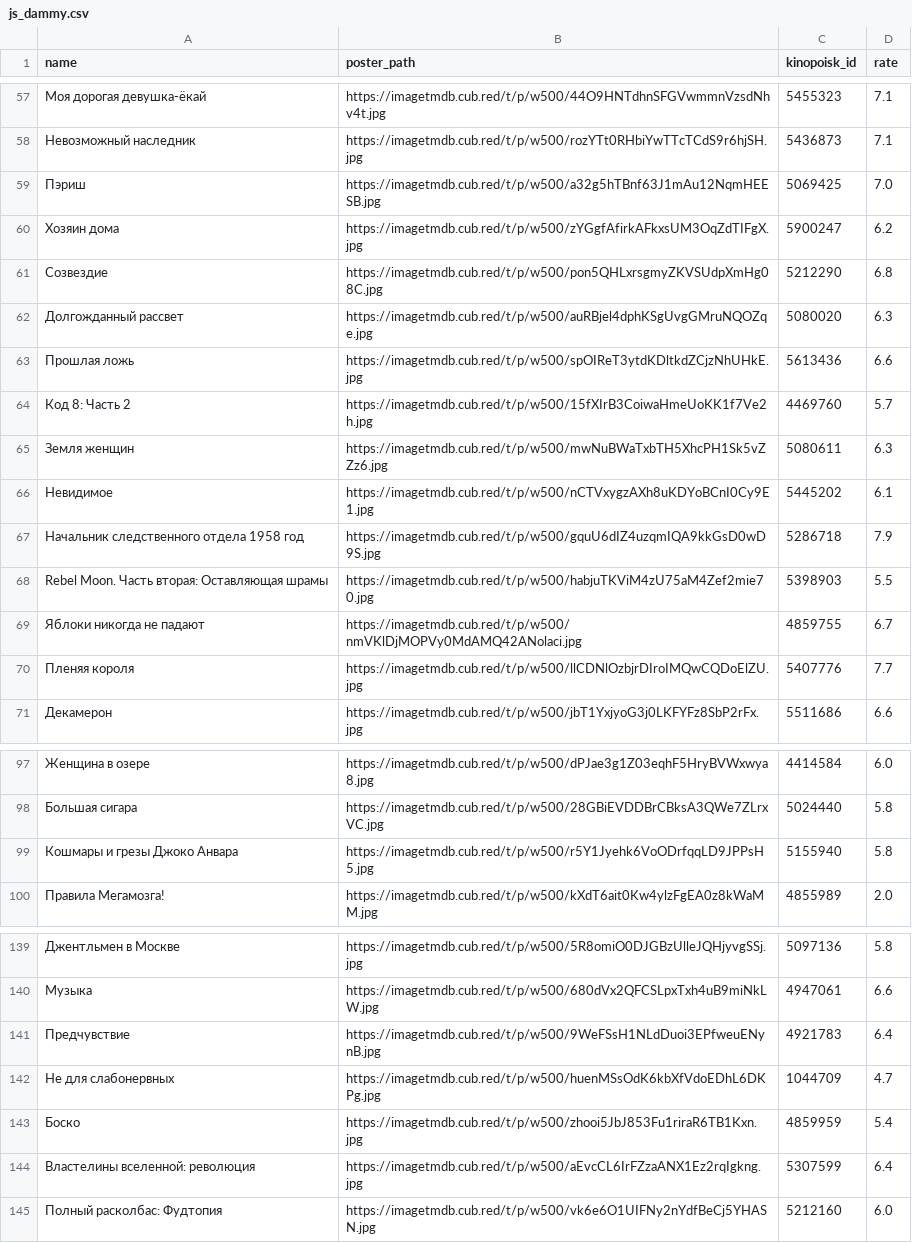
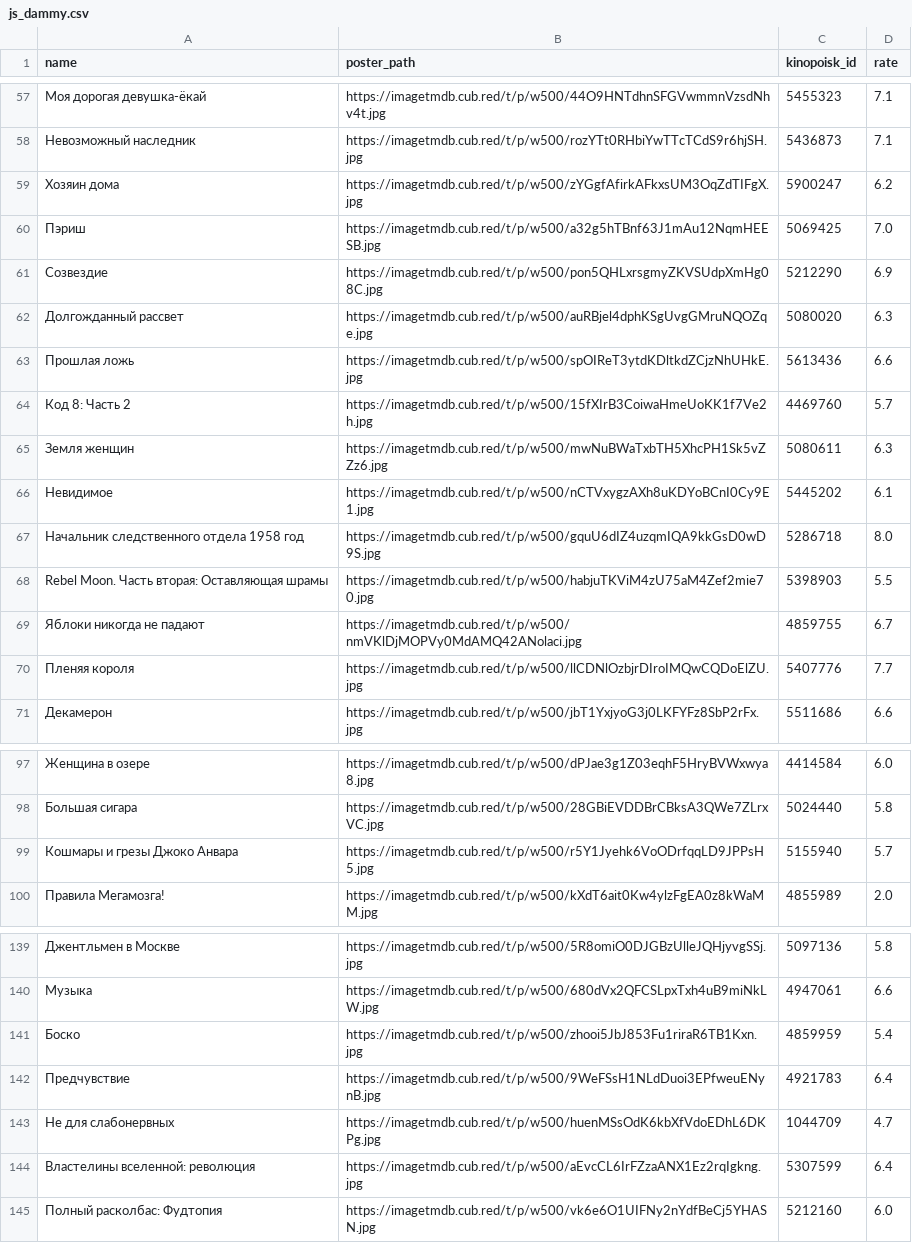
Before and after one commit to obeyadw/obeyadw.github.io, a CSV file: js_dammy.csv, drawn as a sheet; only a part is shown, gaps mark what is left out; the diff covers the shown part only.

Commit message:
committing files

```diff
--- a/js_dammy.csv
+++ b/js_dammy.csv
@@ -58,5 +58,5 @@ name,poster_path,kinopoisk_id,rate
 Невозможный наследник,https://imagetmdb.cub.red/t/p/w500/rozYTt0RHbiYwTTcTCdS9r6hjSH.jpg,5436873,7.1
+Хозяин дома,https://imagetmdb.cub.red/t/p/w500/zYGgfAfirkAFkxsUM3OqZdTIFgX.jpg,5900247,6.2
 Пэриш,https://imagetmdb.cub.red/t/p/w500/a32g5hTBnf63J1mAu12NqmHEESB.jpg,5069425,7.0
-Хозяин дома,https://imagetmdb.cub.red/t/p/w500/zYGgfAfirkAFkxsUM3OqZdTIFgX.jpg,5900247,6.2
-Созвездие,https://imagetmdb.cub.red/t/p/w500/pon5QHLxrsgmyZKVSUdpXmHg08C.jpg,5212290,6.8
+Созвездие,https://imagetmdb.cub.red/t/p/w500/pon5QHLxrsgmyZKVSUdpXmHg08C.jpg,5212290,6.9
 Долгожданный рассвет,https://imagetmdb.cub.red/t/p/w500/auRBjel4dphKSgUvgGMruNQOZqe.jpg,5080020,6.3
@@ -66,3 +66,3 @@ name,poster_path,kinopoisk_id,rate
 Невидимое,https://imagetmdb.cub.red/t/p/w500/nCTVxygzAXh8uKDYoBCnI0Cy9E1.jpg,5445202,6.1
-Начальник следственного отдела 1958 год,https://imagetmdb.cub.red/t/p/w500/gquU6dIZ4uzqmIQA9kkGsD0wD9S.jpg,5286718,7.9
+Начальник следственного отдела 1958 год,https://imagetmdb.cub.red/t/p/w500/gquU6dIZ4uzqmIQA9kkGsD0wD9S.jpg,5286718,8.0
 Rebel Moon. Часть вторая: Оставляющая шрамы,https://imagetmdb.cub.red/t/p/w500/habjuTKViM4zU75aM4Zef2mie70.jpg,5398903,5.5
@@ -98,3 +98,3 @@ Rebel Moon. Часть вторая: Оставляющая шрамы,https://i
 Большая сигара,https://imagetmdb.cub.red/t/p/w500/28GBiEVDDBrCBksA3QWe7ZLrxVC.jpg,5024440,5.8
-Кошмары и грезы Джоко Анвара,https://imagetmdb.cub.red/t/p/w500/r5Y1Jyehk6VoODrfqqLD9JPPsH5.jpg,5155940,5.8
+Кошмары и грезы Джоко Анвара,https://imagetmdb.cub.red/t/p/w500/r5Y1Jyehk6VoODrfqqLD9JPPsH5.jpg,5155940,5.7
 Правила Мегамозга!,https://imagetmdb.cub.red/t/p/w500/kXdT6ait0Kw4ylzFgEA0z8kWaMM.jpg,4855989,2.0
@@ -140,5 +140,5 @@ Rebel Moon. Часть вторая: Оставляющая шрамы,https://i
 Музыка,https://imagetmdb.cub.red/t/p/w500/680dVx2QFCSLpxTxh4uB9miNkLW.jpg,4947061,6.6
+Боско,https://imagetmdb.cub.red/t/p/w500/zhooi5JbJ853Fu1riraR6TB1Kxn.jpg,4859959,5.4
 Предчувствие,https://imagetmdb.cub.red/t/p/w500/9WeFSsH1NLdDuoi3EPfweuENynB.jpg,4921783,6.4
 Не для слабонервных,https://imagetmdb.cub.red/t/p/w500/huenMSsOdK6kbXfVdoEDhL6DKPg.jpg,1044709,4.7
-Боско,https://imagetmdb.cub.red/t/p/w500/zhooi5JbJ853Fu1riraR6TB1Kxn.jpg,4859959,5.4
 Властелины вселенной: революция,https://imagetmdb.cub.red/t/p/w500/aEvcCL6IrFZzaANX1Ez2rqIgkng.jpg,5307599,6.4
```
Also changed, not shown: 1 added row, 1 removed row, 5 moved rows and 2 edited cells elsewhere in this file.
